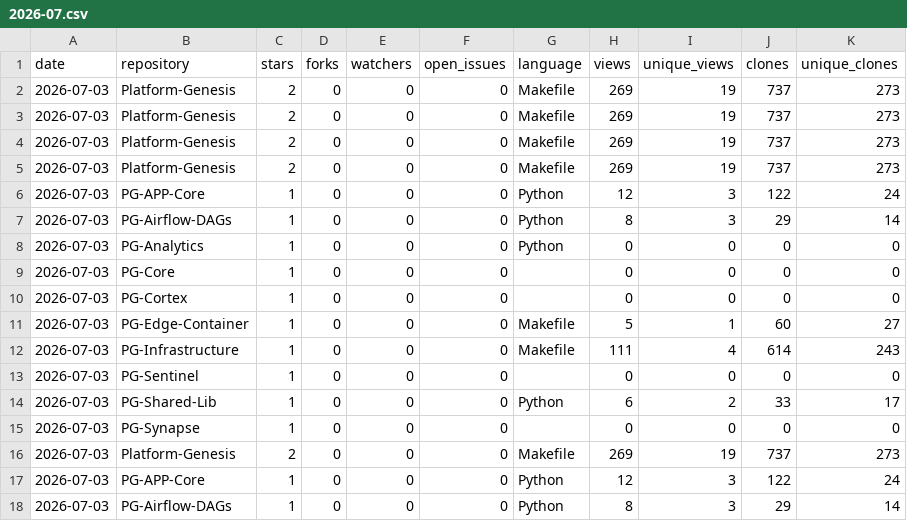
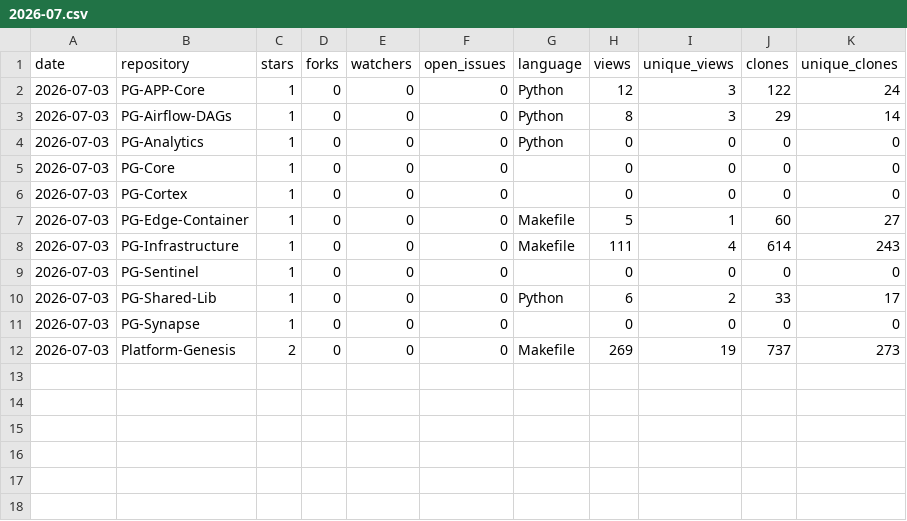
Before and after one commit to Junwu0615/PG-Analytics, a CSV file: history/2026-07.csv, drawn as a sheet; only a part is shown; the shorter side is filled out with more unchanged rows; the diff names each change by its address in the sheet, - before the commit and + after, or states it on an @@ line.

```diff
--- a/history/2026-07.csv
+++ b/history/2026-07.csv
-row 2: 2026-07-03 | Platform-Genesis | 2 | 0 | 0 | 0 | Makefile | 269 | 19 | 737 | 273
-row 3: 2026-07-03 | Platform-Genesis | 2 | 0 | 0 | 0 | Makefile | 269 | 19 | 737 | 273
-row 4: 2026-07-03 | Platform-Genesis | 2 | 0 | 0 | 0 | Makefile | 269 | 19 | 737 | 273
-row 5: 2026-07-03 | Platform-Genesis | 2 | 0 | 0 | 0 | Makefile | 269 | 19 | 737 | 273
-row 6: 2026-07-03 | PG-APP-Core | 1 | 0 | 0 | 0 | Python | 12 | 3 | 122 | 24
-row 7: 2026-07-03 | PG-Airflow-DAGs | 1 | 0 | 0 | 0 | Python | 8 | 3 | 29 | 14
-row 8: 2026-07-03 | PG-Analytics | 1 | 0 | 0 | 0 | Python | 0 | 0 | 0 | 0
-row 9: 2026-07-03 | PG-Core | 1 | 0 | 0 | 0 |  | 0 | 0 | 0 | 0
-row 10: 2026-07-03 | PG-Cortex | 1 | 0 | 0 | 0 |  | 0 | 0 | 0 | 0
-row 11: 2026-07-03 | PG-Edge-Container | 1 | 0 | 0 | 0 | Makefile | 5 | 1 | 60 | 27
-row 12: 2026-07-03 | PG-Infrastructure | 1 | 0 | 0 | 0 | Makefile | 111 | 4 | 614 | 243
-row 13: 2026-07-03 | PG-Sentinel | 1 | 0 | 0 | 0 |  | 0 | 0 | 0 | 0
-row 14: 2026-07-03 | PG-Shared-Lib | 1 | 0 | 0 | 0 | Python | 6 | 2 | 33 | 17
-row 15: 2026-07-03 | PG-Synapse | 1 | 0 | 0 | 0 |  | 0 | 0 | 0 | 0
-row 16: 2026-07-03 | Platform-Genesis | 2 | 0 | 0 | 0 | Makefile | 269 | 19 | 737 | 273
```
Also changed, not shown: 11 other files.
